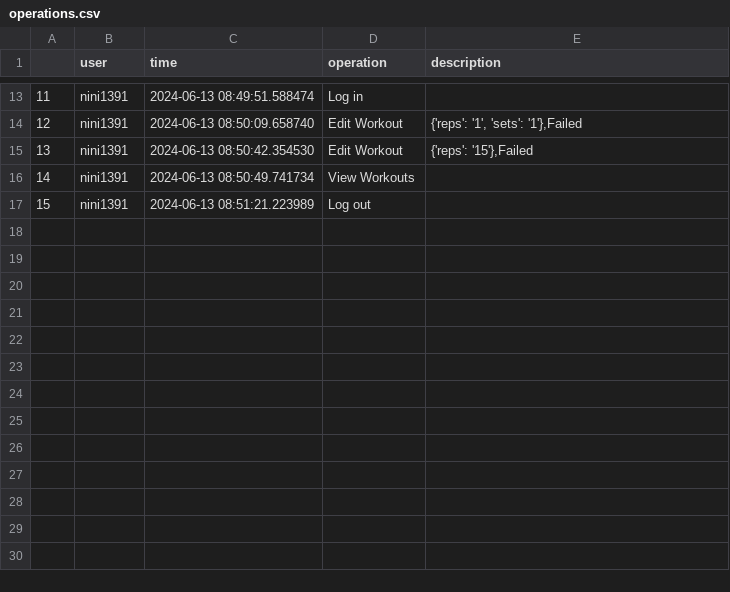
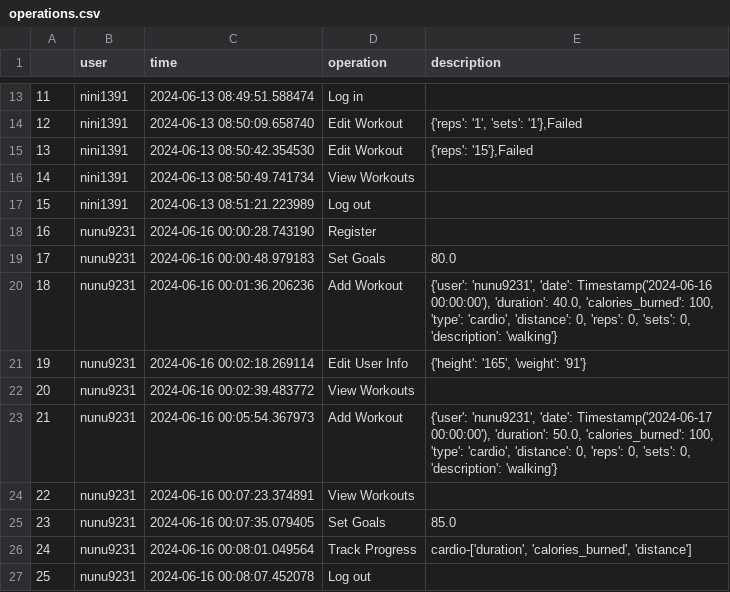
Before and after one commit to ninitkemcho/Final_Project, a CSV file: operations.csv, drawn as a sheet; only a part is shown, gaps mark what is left out; the diff names each change by its address in the sheet, - before the commit and + after, or states it on an @@ line.

```diff
--- a/operations.csv
+++ b/operations.csv
+row 18: 16 | nunu9231 | 2024-06-16 00:00:28.743190 | Register
+row 19: 17 | nunu9231 | 2024-06-16 00:00:48.979183 | Set Goals | 80.0
+row 20: 18 | nunu9231 | 2024-06-16 00:01:36.206236 | Add Workout | {'user': 'nunu9231', 'date': Timestamp('2024-06-16 00:00:00'), 'duration': 40.0, 'calories_burned': 100, 'type': 'cardio', 'distance': 0, 'reps': 0, 'sets': 0, 'description': 'walking'}
+row 21: 19 | nunu9231 | 2024-06-16 00:02:18.269114 | Edit User Info | {'height': '165', 'weight': '91'}
+row 22: 20 | nunu9231 | 2024-06-16 00:02:39.483772 | View Workouts
+row 23: 21 | nunu9231 | 2024-06-16 00:05:54.367973 | Add Workout | {'user': 'nunu9231', 'date': Timestamp('2024-06-17 00:00:00'), 'duration': 50.0, 'calories_burned': 100, 'type': 'cardio', 'distance': 0, 'reps': 0, 'sets': 0, 'description': 'walking'}
+row 24: 22 | nunu9231 | 2024-06-16 00:07:23.374891 | View Workouts
+row 25: 23 | nunu9231 | 2024-06-16 00:07:35.079405 | Set Goals | 85.0
+row 26: 24 | nunu9231 | 2024-06-16 00:08:01.049564 | Track Progress | cardio-['duration', 'calories_burned', 'distance']
+row 27: 25 | nunu9231 | 2024-06-16 00:08:07.452078 | Log out
```
Also changed, not shown: workouts.csv, 5 other files.
